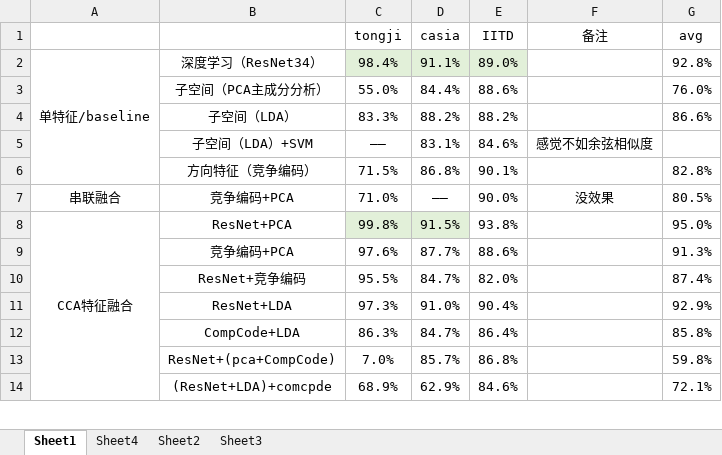
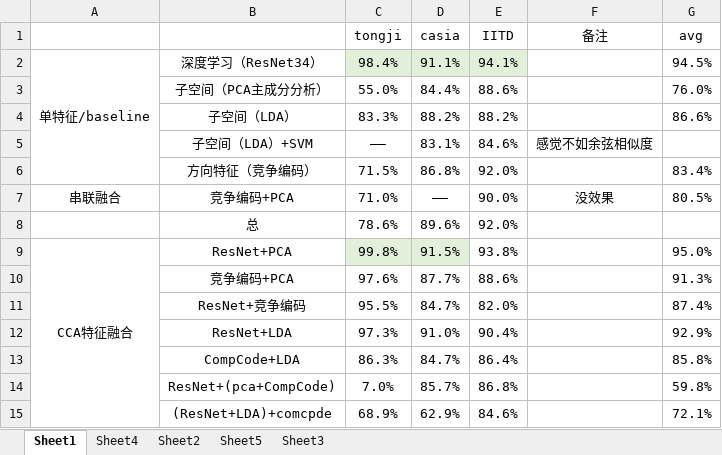
Before and after one commit to yunniw2001/graduation_code, an Excel workbook: 准确率.xlsx, sheet Sheet1, drawn as a sheet; only a part is shown; values as stored, in another font and other column widths than the file's, no borders; charts and pictures not drawn; the diff names each change by its address in the sheet, - before the commit and + after, or states it on an @@ line.

```diff
--- a/准确率.xlsx (sheet Sheet1)
+++ b/准确率.xlsx (sheet Sheet1)
+sheet tab: Sheet5
-E2 (IITD): 89.0%
+E2 (IITD): 94.1%
-G2 (avg): 92.8%
+G2 (avg): 94.5%
-E6 (IITD): 90.1%
+E6 (IITD): 92.0%
-G6 (avg): 82.8%
+G6 (avg): 83.4%
+row 8:  | 总 | 78.6% | 89.6% | 92.0%
```
Also changed, not shown: sheet Sheet4, charts or pictures, 9 other files.
